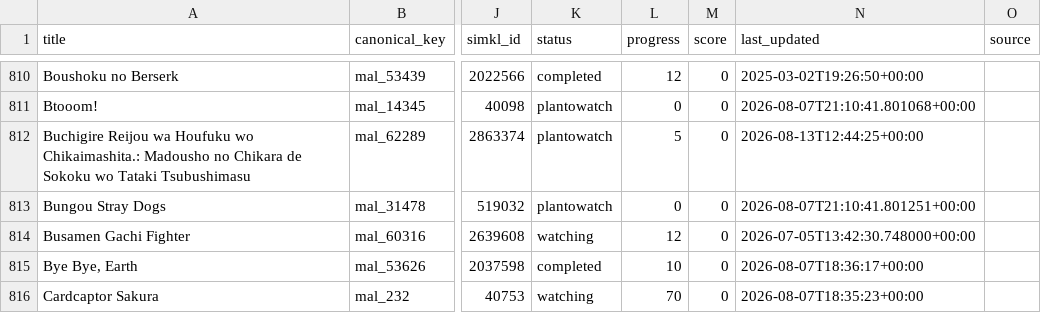
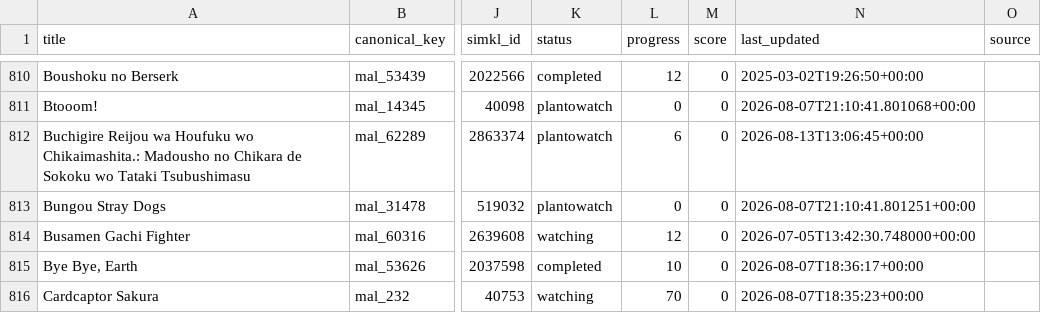
Before and after one commit to dreaming144/anime-sync, a CSV file: anime_pairings.csv, drawn as a sheet; only a part is shown, gaps mark what is left out; the diff names each change by its address in the sheet, - before the commit and + after, or states it on an @@ line.

```diff
--- a/anime_pairings.csv
+++ b/anime_pairings.csv
-L812 (progress): 5
+L812 (progress): 6
-N812 (last_updated): 2026-08-13T12:44:25+00:00
+N812 (last_updated): 2026-08-13T13:06:45+00:00
```
Also changed, not shown: 2 other files.
